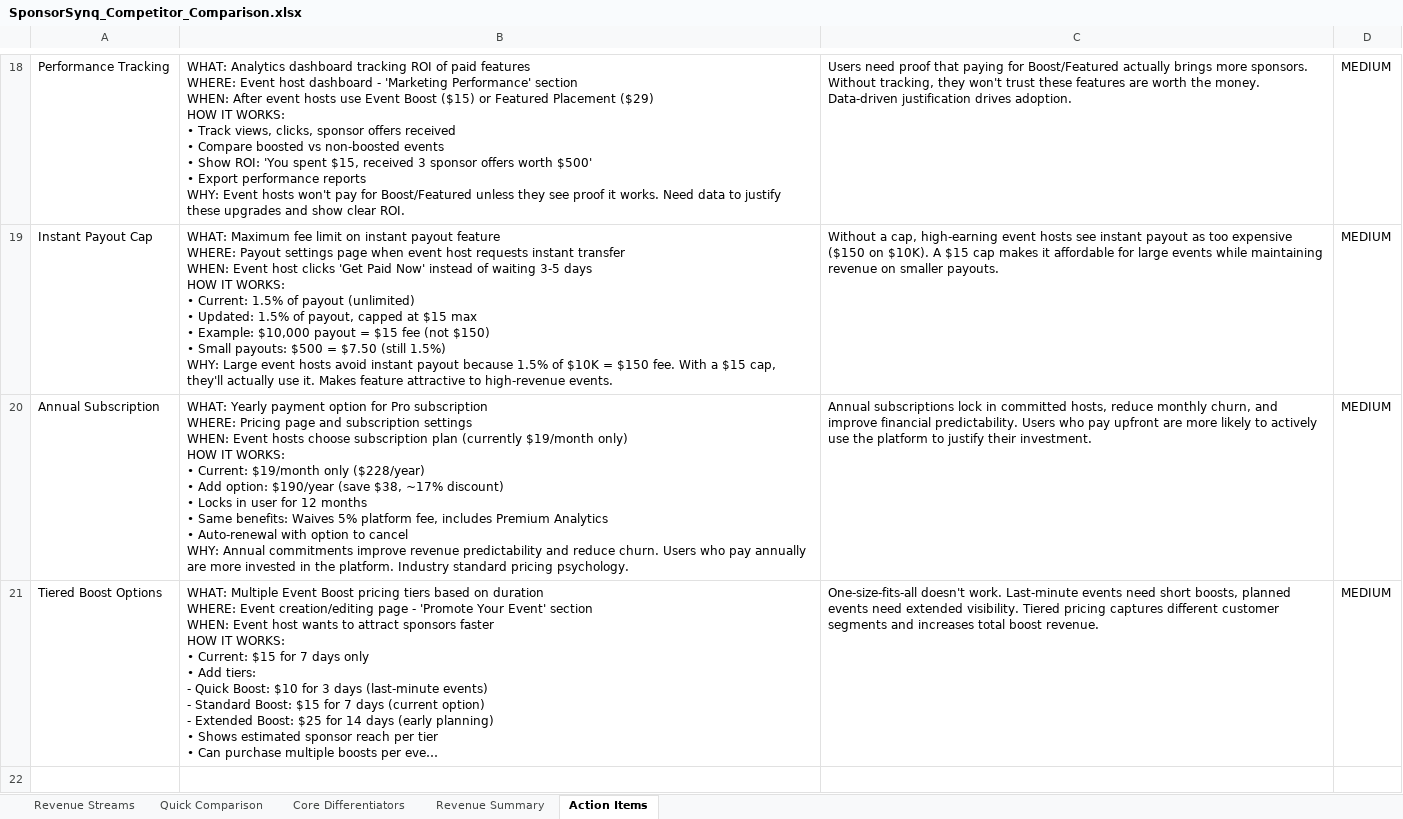
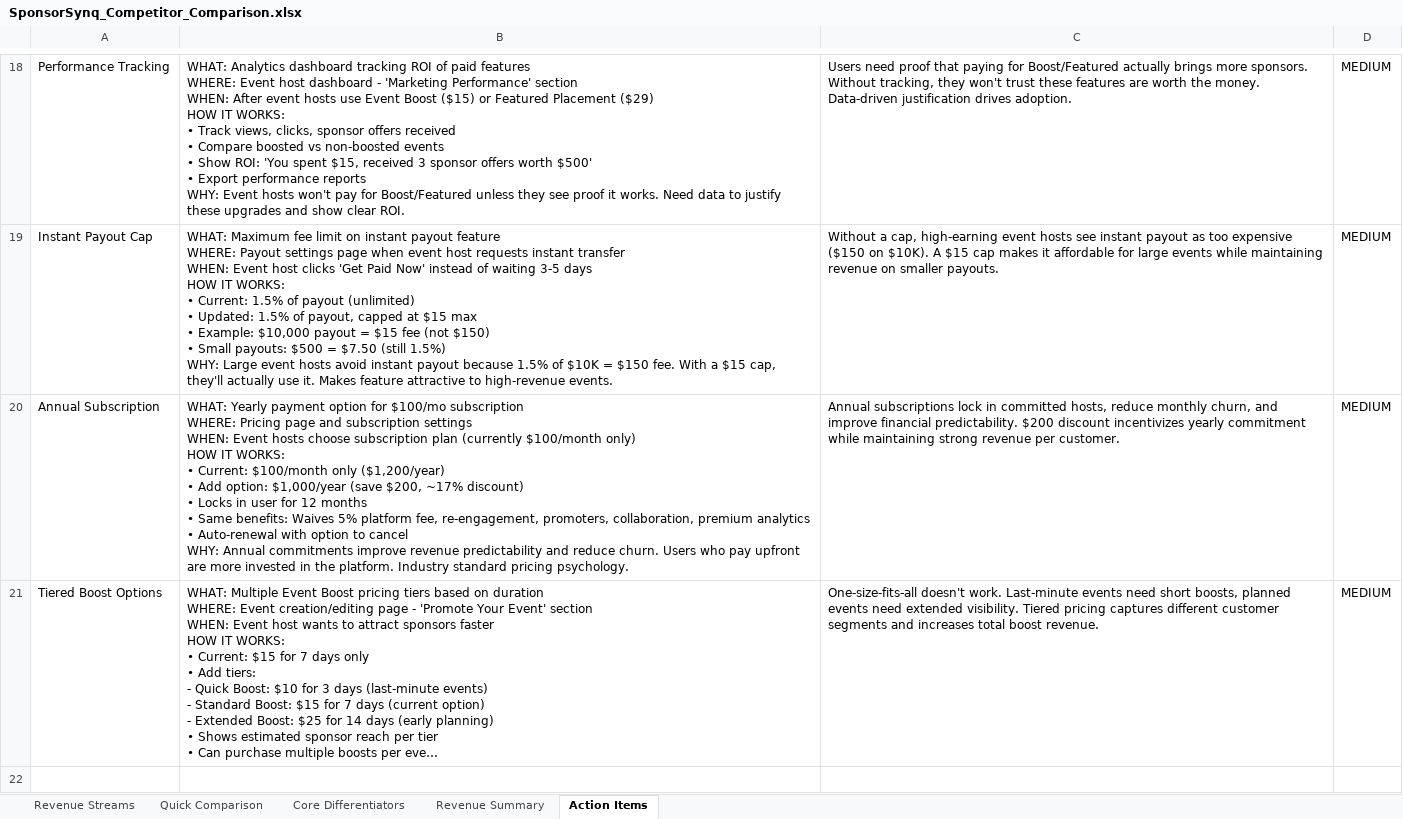
Before and after one commit to infinitefutureleadersconsultin-star/SynqBiz, an Excel workbook: SponsorSynq_Competitor_Comparison.xlsx, sheet Action Items, drawn as a sheet; only a part is shown, gaps mark what is left out; long unchanged cells end in …; values as stored, in another font and other column widths than the file's, no borders; ↵ is a line break in a cell; the diff names each change by its address in the sheet, - before the commit and + after, or states it on an @@ line.

```diff
--- a/SponsorSynq_Competitor_Comparison.xlsx (sheet Action Items)
+++ b/SponsorSynq_Competitor_Comparison.xlsx (sheet Action Items)
-B20: …option for Pro subscription ↵ WHERE: Pricing page and subscription settings ↵ WHEN: Event hosts choose subscription plan (currently $19/month only) ↵ HOW IT WORKS: ↵ • Current: $19/month only ($228/year) ↵ • Add option: $190/year (save $38, ~17% discount) ↵ • Locks in user for 12 months ↵ • Same benefits: Waives 5% platform fee, includes Premium Analytics ↵ • Auto-renewal with option to cancel ↵ WHY: Annual commitments improve revenue predictability and reduce churn. Users who pay annually are more…
+B20: …option for $100/mo subscription ↵ WHERE: Pricing page and subscription settings ↵ WHEN: Event hosts choose subscription plan (currently $100/month only) ↵ HOW IT WORKS: ↵ • Current: $100/month only ($1,200/year) ↵ • Add option: $1,000/year (save $200, ~17% discount) ↵ • Locks in user for 12 months ↵ • Same benefits: Waives 5% platform fee, re-engagement, promoters, collaboration, premium analytics ↵ • Auto-renewal with option to cancel ↵ WHY: Annual commitments improve revenue predictability and reduce churn. Users who pay upfront are more…
-C20: …financial predictability. Users who pay upfront are more likely to actively use the platform to justify their investment.
+C20: …financial predictability. $200 discount incentivizes yearly commitment while maintaining strong revenue per customer.
```
Also changed, not shown: sheet Revenue Summary, sheet Core Differentiators, sheet Revenue Streams, public/SponsorSynq_Competitor_Comparison.xlsx, 2 other files.
